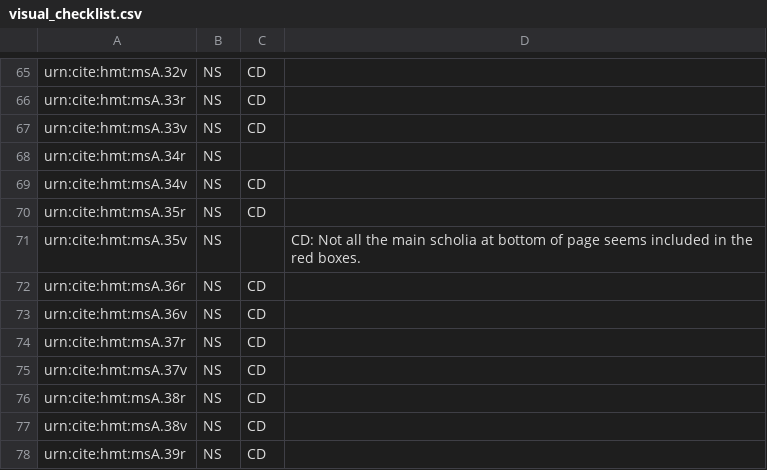
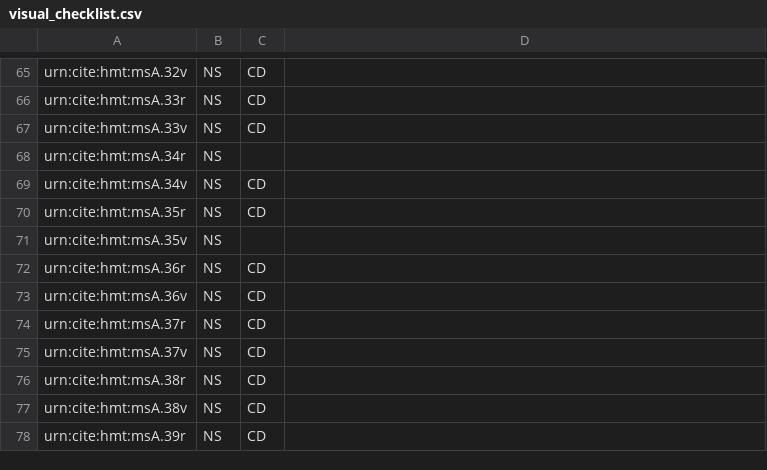
Before and after one commit to hmteditors/acmecleaners, a CSV file: visual_checklist.csv, drawn as a sheet; only a part is shown, gaps mark what is left out.

Commit message:
Update visual_checklist.csv

```diff
--- a/visual_checklist.csv
+++ b/visual_checklist.csv
@@ -70,3 +70,3 @@ urn:cite:hmt:msA.34v,NS,CD,
 urn:cite:hmt:msA.35r,NS,CD,
-urn:cite:hmt:msA.35v,NS,,CD: Not all the main scholia at bottom of page seems included in the red boxes.
+urn:cite:hmt:msA.35v,NS,,
 urn:cite:hmt:msA.36r,NS,CD,
```
